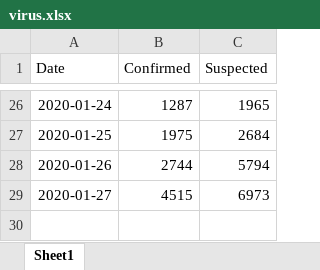
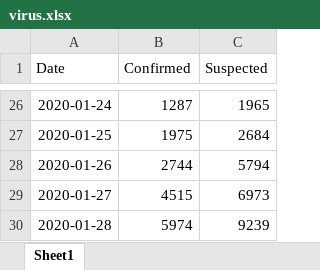
Before and after one commit to Wentworthliu123/Wuhan_forecast, an Excel workbook: virus.xlsx, sheet Sheet1, drawn as a sheet; only a part is shown, gaps mark what is left out; values as stored, in another font and other column widths than the file's, no borders; the diff names each change by its address in the sheet, - before the commit and + after, or states it on an @@ line.

```diff
--- a/virus.xlsx (sheet Sheet1)
+++ b/virus.xlsx (sheet Sheet1)
+row 30: 2020-01-28 | 5974 | 9239
```
Also changed, not shown: 1 other file.
